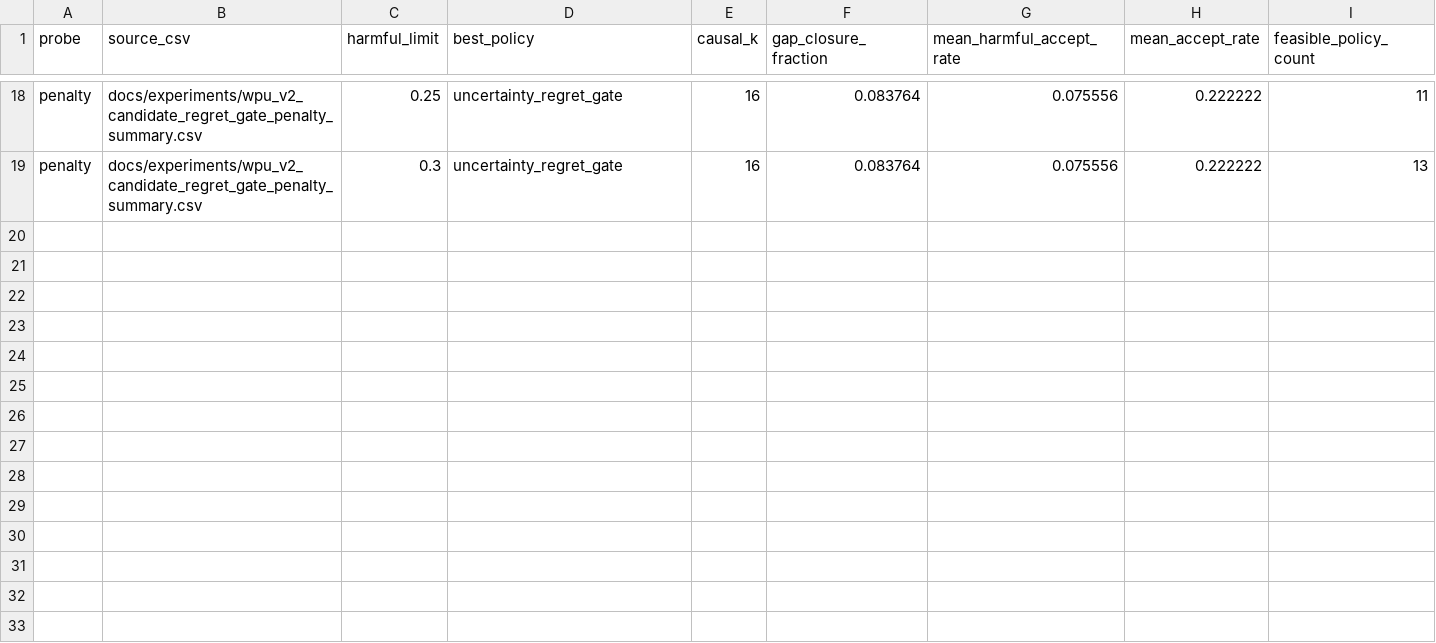
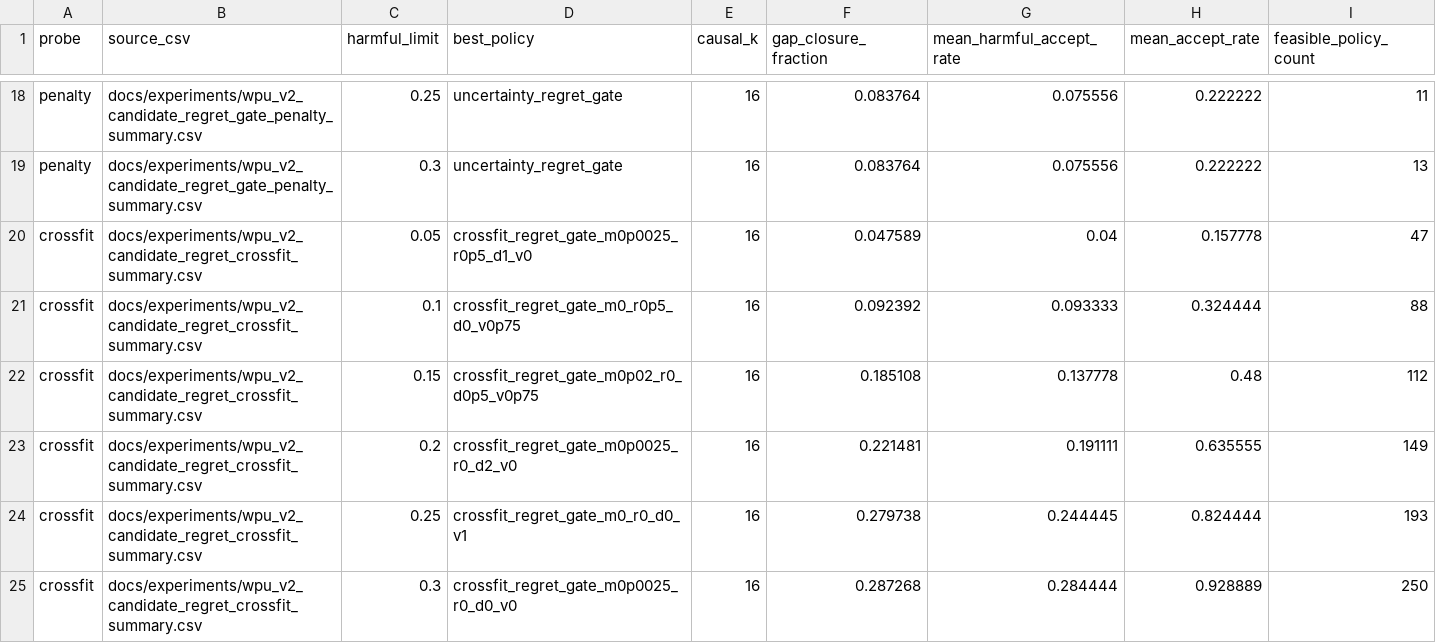
Before and after one commit to eljja/WPU, a CSV file: docs/experiments/wpu_v2_candidate_safety_frontier.csv, drawn as a sheet; only a part is shown, gaps mark what is left out.

Commit message:
Add cross-fit candidate regret audit

```diff
--- a/docs/experiments/wpu_v2_candidate_safety_frontier.csv
+++ b/docs/experiments/wpu_v2_candidate_safety_frontier.csv
@@ -19 +19,7 @@ penalty,docs/experiments/wpu_v2_candidate_regret_gate_penalty_summary.csv,0.25,u
 penalty,docs/experiments/wpu_v2_candidate_regret_gate_penalty_summary.csv,0.3,uncertainty_regret_gate,16,0.083764,0.075556,0.222222,13
+crossfit,docs/experiments/wpu_v2_candidate_regret_crossfit_summary.csv,0.05,crossfit_regret_gate_m0p0025_r0p5_d1_v0,16,0.047589,0.04,0.157778,47
+crossfit,docs/experiments/wpu_v2_candidate_regret_crossfit_summary.csv,0.1,crossfit_regret_gate_m0_r0p5_d0_v0p75,16,0.092392,0.093333,0.324444,88
+crossfit,docs/experiments/wpu_v2_candidate_regret_crossfit_summary.csv,0.15,crossfit_regret_gate_m0p02_r0_d0p5_v0p75,16,0.185108,0.137778,0.48,112
+crossfit,docs/experiments/wpu_v2_candidate_regret_crossfit_summary.csv,0.2,crossfit_regret_gate_m0p0025_r0_d2_v0,16,0.221481,0.191111,0.635555,149
+crossfit,docs/experiments/wpu_v2_candidate_regret_crossfit_summary.csv,0.25,crossfit_regret_gate_m0_r0_d0_v1,16,0.279738,0.244445,0.824444,193
+crossfit,docs/experiments/wpu_v2_candidate_regret_crossfit_summary.csv,0.3,crossfit_regret_gate_m0p0025_r0_d0_v0,16,0.287268,0.284444,0.928889,250
```
Also changed, not shown: docs/experiments/wpu_v2_priority_dashboard.csv, 23 other files.
